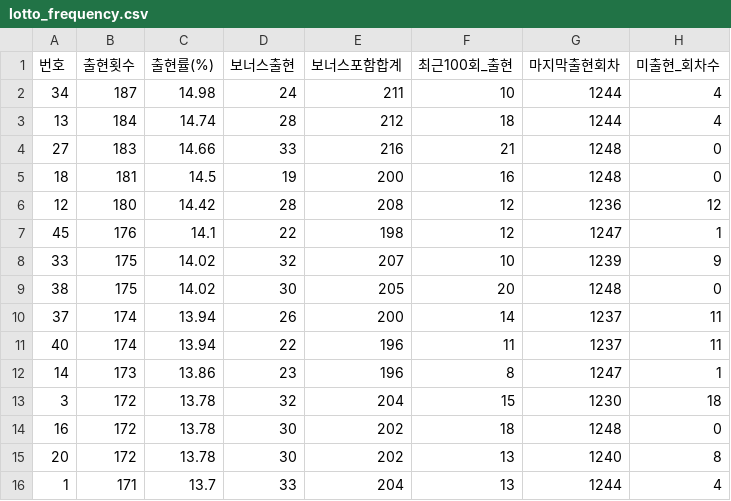
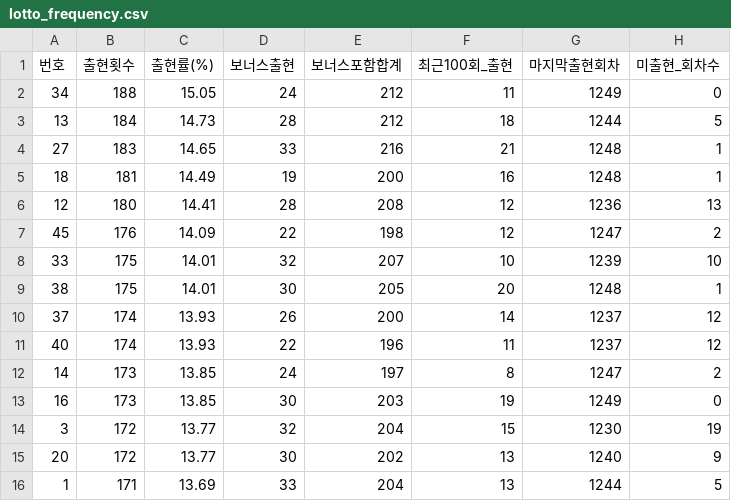
Before and after one commit to yeoyunu3-cloud/LOTTO, a CSV file: lotto_frequency.csv, drawn as a sheet; only a part is shown; the diff covers the shown part only.

```diff
--- a/lotto_frequency.csv
+++ b/lotto_frequency.csv
@@ -1,16 +1,16 @@
 번호,출현횟수,출현률(%),보너스출현,보너스포함합계,최근100회_출현,마지막출현회차,미출현_회차수
-34,187,14.98,24,211,10,1244,4
-13,184,14.74,28,212,18,1244,4
-27,183,14.66,33,216,21,1248,0
-18,181,14.5,19,200,16,1248,0
-12,180,14.42,28,208,12,1236,12
-45,176,14.1,22,198,12,1247,1
-33,175,14.02,32,207,10,1239,9
-38,175,14.02,30,205,20,1248,0
-37,174,13.94,26,200,14,1237,11
-40,174,13.94,22,196,11,1237,11
-14,173,13.86,23,196,8,1247,1
-3,172,13.78,32,204,15,1230,18
-16,172,13.78,30,202,18,1248,0
-20,172,13.78,30,202,13,1240,8
-1,171,13.7,33,204,13,1244,4
+34,188,15.05,24,212,11,1249,0
+13,184,14.73,28,212,18,1244,5
+27,183,14.65,33,216,21,1248,1
+18,181,14.49,19,200,16,1248,1
+12,180,14.41,28,208,12,1236,13
+45,176,14.09,22,198,12,1247,2
+33,175,14.01,32,207,10,1239,10
+38,175,14.01,30,205,20,1248,1
+37,174,13.93,26,200,14,1237,12
+40,174,13.93,22,196,11,1237,12
+14,173,13.85,24,197,8,1247,2
+16,173,13.85,30,203,19,1249,0
+3,172,13.77,32,204,15,1230,19
+20,172,13.77,30,202,13,1240,9
+1,171,13.69,33,204,13,1244,5
```
Also changed, not shown: 4 added rows, 4 removed rows and 58 edited cells elsewhere in this file, lotto_all.csv.
